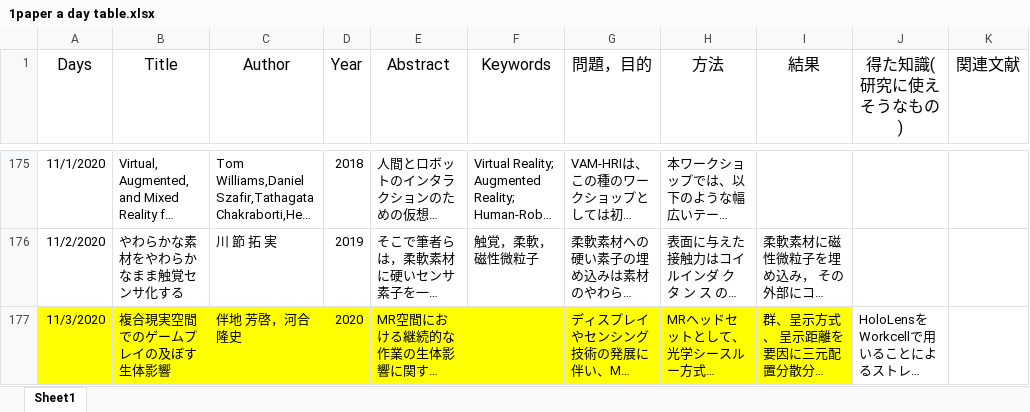
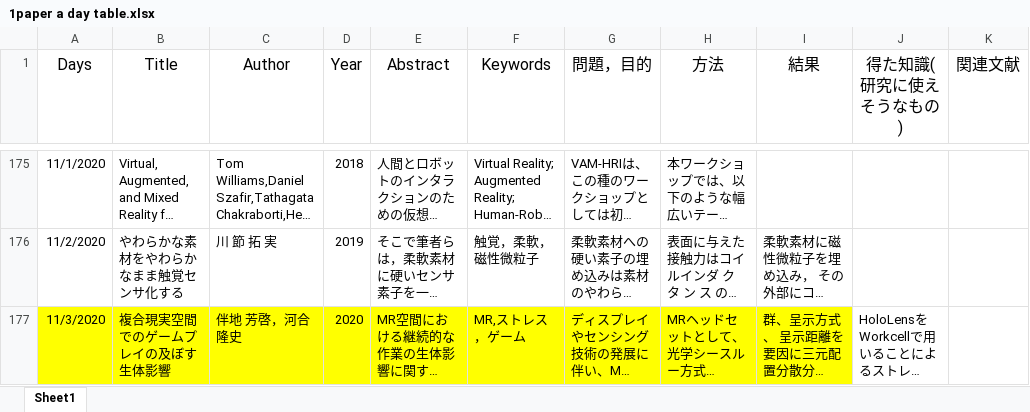
Before and after one commit to kakeru58/one-paper-a-day, an Excel workbook: 1paper a day table.xlsx, sheet Sheet1, drawn as a sheet; only a part is shown, gaps mark what is left out; long unchanged cells end in …; values as stored, in another font and other column widths than the file's, no borders; the diff covers the shown part only; the diff names each change by its address in the sheet, - before the commit and + after, or states it on an @@ line.

```diff
--- a/1paper a day table.xlsx (sheet Sheet1)
+++ b/1paper a day table.xlsx (sheet Sheet1)
-F177 (Keywords): (empty)
+F177 (Keywords): MR,ストレス，ゲーム
```
Also changed, not shown: 1 added row elsewhere in this sheet, 1 other file.
